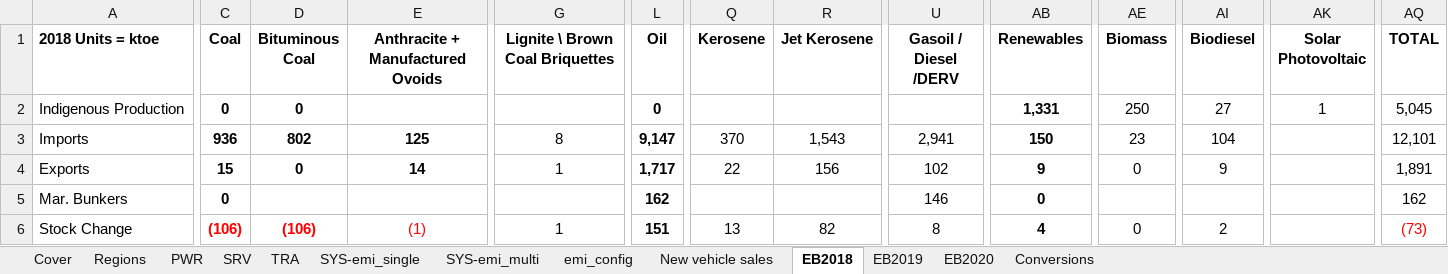
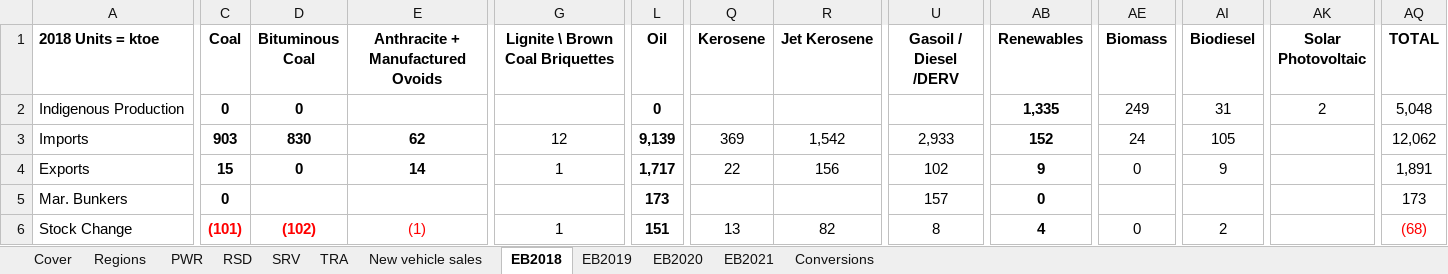
Before and after one commit to MaREI-EPMG/times-ireland-model, an Excel workbook: SuppXLS/Scen_B_SYS_Historic_Bounds.xlsx, sheet EB2018, drawn as a sheet; only a part is shown, gaps mark what is left out; values as stored, in another font and other column widths than the file's, no borders; the diff covers the shown part only; the diff names each change by its address in the sheet, - before the commit and + after, or states it on an @@ line.

```diff
--- a/SuppXLS/Scen_B_SYS_Historic_Bounds.xlsx (sheet EB2018)
+++ b/SuppXLS/Scen_B_SYS_Historic_Bounds.xlsx (sheet EB2018)
-sheet tab: SYS-emi_single
-sheet tab: SYS-emi_multi
-sheet tab: emi_config
+sheet tab: RSD
+sheet tab: EB2021
-AB2 (Renewables): 1,331
+AB2 (Renewables): 1,335
-AE2 (Biomass): 250
+AE2 (Biomass): 249
-AI2 (Biodiesel): 27
+AI2 (Biodiesel): 31
-AK2 (Solar Photovoltaic): 1
+AK2 (Solar Photovoltaic): 2
-AQ2 (TOTAL): 5,045
+AQ2 (TOTAL): 5,048
-C3 (Coal): 936
+C3 (Coal): 903
-D3 (Bituminous Coal): 802
+D3 (Bituminous Coal): 830
-E3 (Anthracite + Manufactured Ovoids): 125
+E3 (Anthracite + Manufactured Ovoids): 62
-G3 (Lignite \ Brown Coal Briquettes): 8
+G3 (Lignite \ Brown Coal Briquettes): 12
-L3 (Oil): 9,147
+L3 (Oil): 9,139
-Q3 (Kerosene): 370
+Q3 (Kerosene): 369
-R3 (Jet Kerosene): 1,543
+R3 (Jet Kerosene): 1,542
-U3 (Gasoil / Diesel /DERV): 2,941
+U3 (Gasoil / Diesel /DERV): 2,933
-AB3 (Renewables): 150
+AB3 (Renewables): 152
-AE3 (Biomass): 23
+AE3 (Biomass): 24
-AI3 (Biodiesel): 104
+AI3 (Biodiesel): 105
-AQ3 (TOTAL): 12,101
+AQ3 (TOTAL): 12,062
-L5 (Oil): 162
+L5 (Oil): 173
-U5 (Gasoil / Diesel /DERV): 146
+U5 (Gasoil / Diesel /DERV): 157
-AQ5 (TOTAL): 162
+AQ5 (TOTAL): 173
-C6 (Coal): (106)
+C6 (Coal): (101)
-D6 (Bituminous Coal): (106)
+D6 (Bituminous Coal): (102)
-AQ6 (TOTAL): (73)
+AQ6 (TOTAL): (68)
```
Also changed, not shown: 1 added row, 1 removed row, 307 edited cells and cell formats elsewhere in this sheet, sheet EB2020, sheet EB2019, sheet SRV, sheet PWR, charts or pictures.
